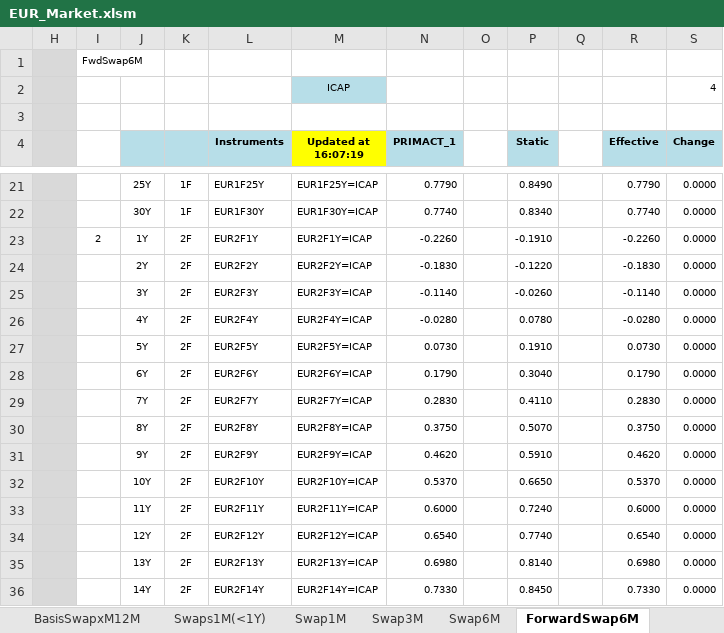
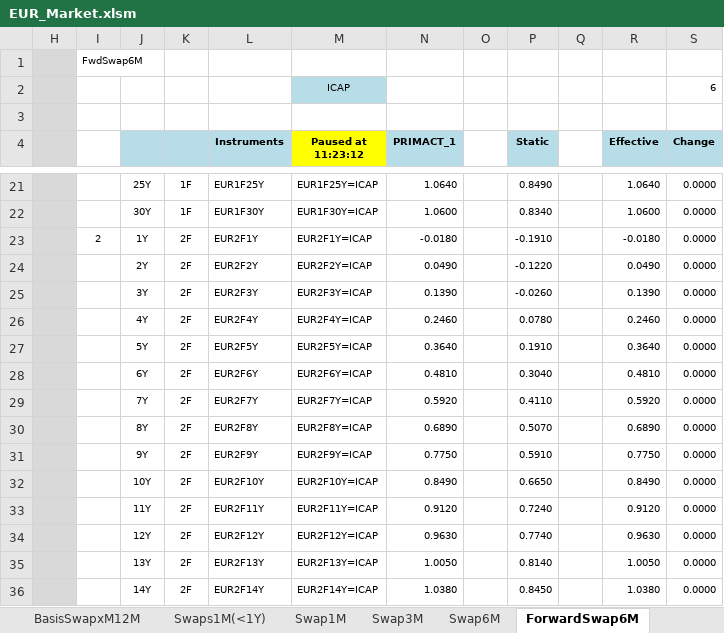
Before and after one commit to NicholasBertocchi/MyRepo, an Excel workbook: Data2/XLS/EUR/EUR_Market.xlsm, sheet ForwardSwap6M, drawn as a sheet; only a part is shown, gaps mark what is left out; values as stored, in another font and other column widths than the file's, no borders; the diff covers the shown part only; the diff names each change by its address in the sheet, - before the commit and + after, or states it on an @@ line.

```diff
--- a/Data2/XLS/EUR/EUR_Market.xlsm (sheet ForwardSwap6M)
+++ b/Data2/XLS/EUR/EUR_Market.xlsm (sheet ForwardSwap6M)
-S2 (Change): 4
+S2 (Change): 6
-M4: Updated at 16:07:19
+M4: Paused at 11:23:12
-N21 (PRIMACT_1): 0.7790
+N21 (PRIMACT_1): 1.0640
-R21 (Effective): 0.7790
+R21 (Effective): 1.0640
-N22 (PRIMACT_1): 0.7740
+N22 (PRIMACT_1): 1.0600
-R22 (Effective): 0.7740
+R22 (Effective): 1.0600
-N23 (PRIMACT_1): -0.2260
+N23 (PRIMACT_1): -0.0180
-R23 (Effective): -0.2260
+R23 (Effective): -0.0180
-N24 (PRIMACT_1): -0.1830
+N24 (PRIMACT_1): 0.0490
-R24 (Effective): -0.1830
+R24 (Effective): 0.0490
-N25 (PRIMACT_1): -0.1140
+N25 (PRIMACT_1): 0.1390
-R25 (Effective): -0.1140
+R25 (Effective): 0.1390
-N26 (PRIMACT_1): -0.0280
+N26 (PRIMACT_1): 0.2460
-R26 (Effective): -0.0280
+R26 (Effective): 0.2460
-N27 (PRIMACT_1): 0.0730
+N27 (PRIMACT_1): 0.3640
-R27 (Effective): 0.0730
+R27 (Effective): 0.3640
-N28 (PRIMACT_1): 0.1790
+N28 (PRIMACT_1): 0.4810
-R28 (Effective): 0.1790
+R28 (Effective): 0.4810
-N29 (PRIMACT_1): 0.2830
+N29 (PRIMACT_1): 0.5920
-R29 (Effective): 0.2830
+R29 (Effective): 0.5920
-N30 (PRIMACT_1): 0.3750
+N30 (PRIMACT_1): 0.6890
-R30 (Effective): 0.3750
+R30 (Effective): 0.6890
-N31 (PRIMACT_1): 0.4620
+N31 (PRIMACT_1): 0.7750
-R31 (Effective): 0.4620
+R31 (Effective): 0.7750
-N32 (PRIMACT_1): 0.5370
+N32 (PRIMACT_1): 0.8490
-R32 (Effective): 0.5370
+R32 (Effective): 0.8490
-N33 (PRIMACT_1): 0.6000
+N33 (PRIMACT_1): 0.9120
-R33 (Effective): 0.6000
+R33 (Effective): 0.9120
-N34 (PRIMACT_1): 0.6540
+N34 (PRIMACT_1): 0.9630
-R34 (Effective): 0.6540
+R34 (Effective): 0.9630
-N35 (PRIMACT_1): 0.6980
+N35 (PRIMACT_1): 1.0050
-R35 (Effective): 0.6980
+R35 (Effective): 1.0050
-N36 (PRIMACT_1): 0.7330
+N36 (PRIMACT_1): 1.0380
-R36 (Effective): 0.7330
+R36 (Effective): 1.0380
```
Also changed, not shown: 618 edited cells elsewhere in this sheet, sheet Futures3M, sheet EuriborSwapIsdaFixA1Y, sheet FRA, sheet Euribor 3M Time Series, sheet Euribor 6M Time Series, sheet Swap6M, 17 more sheets, formulas that keep their value, hidden cells, Data2/XLS/AUD/AUD_CurvesBootstrapping.xlsx, Data2/XLS/EUR/EUR_CurvesBootstrapping.xlsx, 2 other files.
